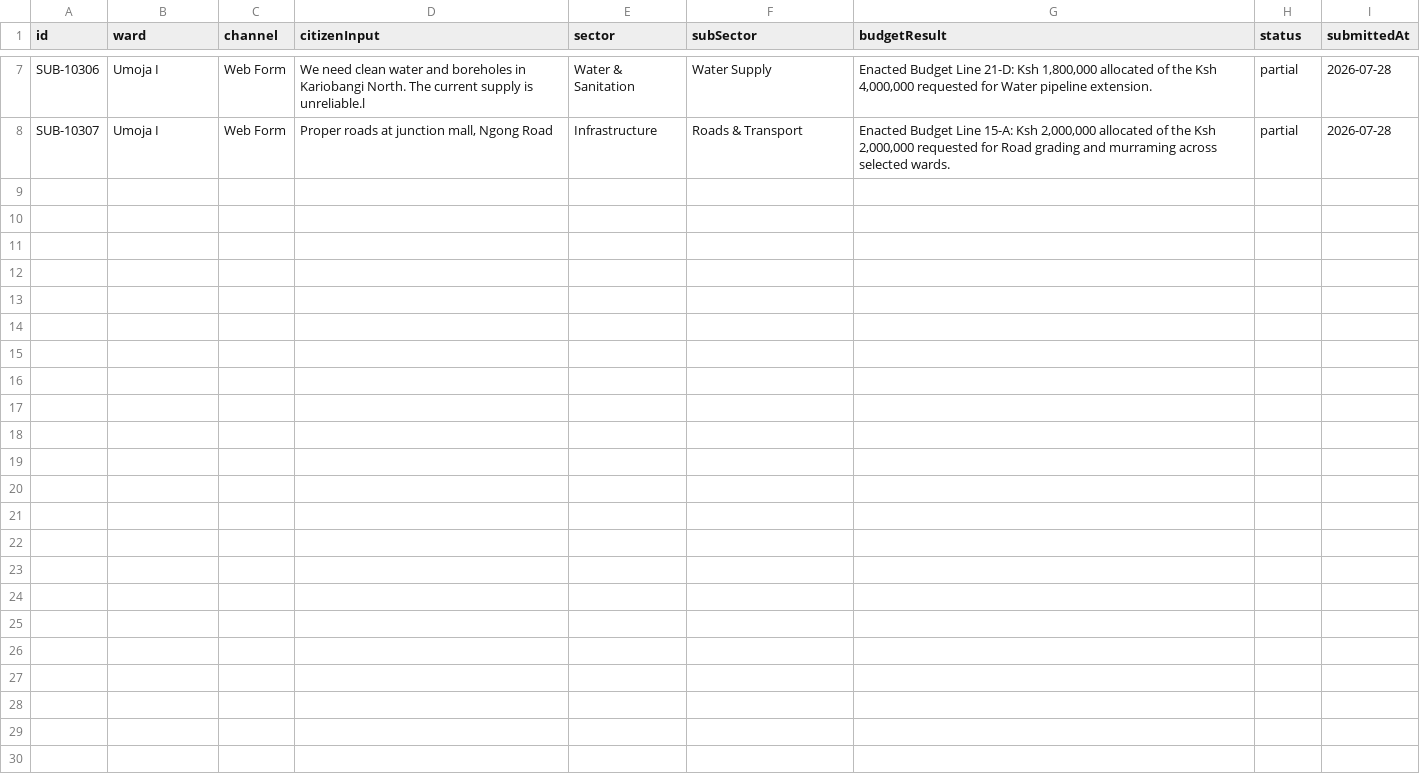
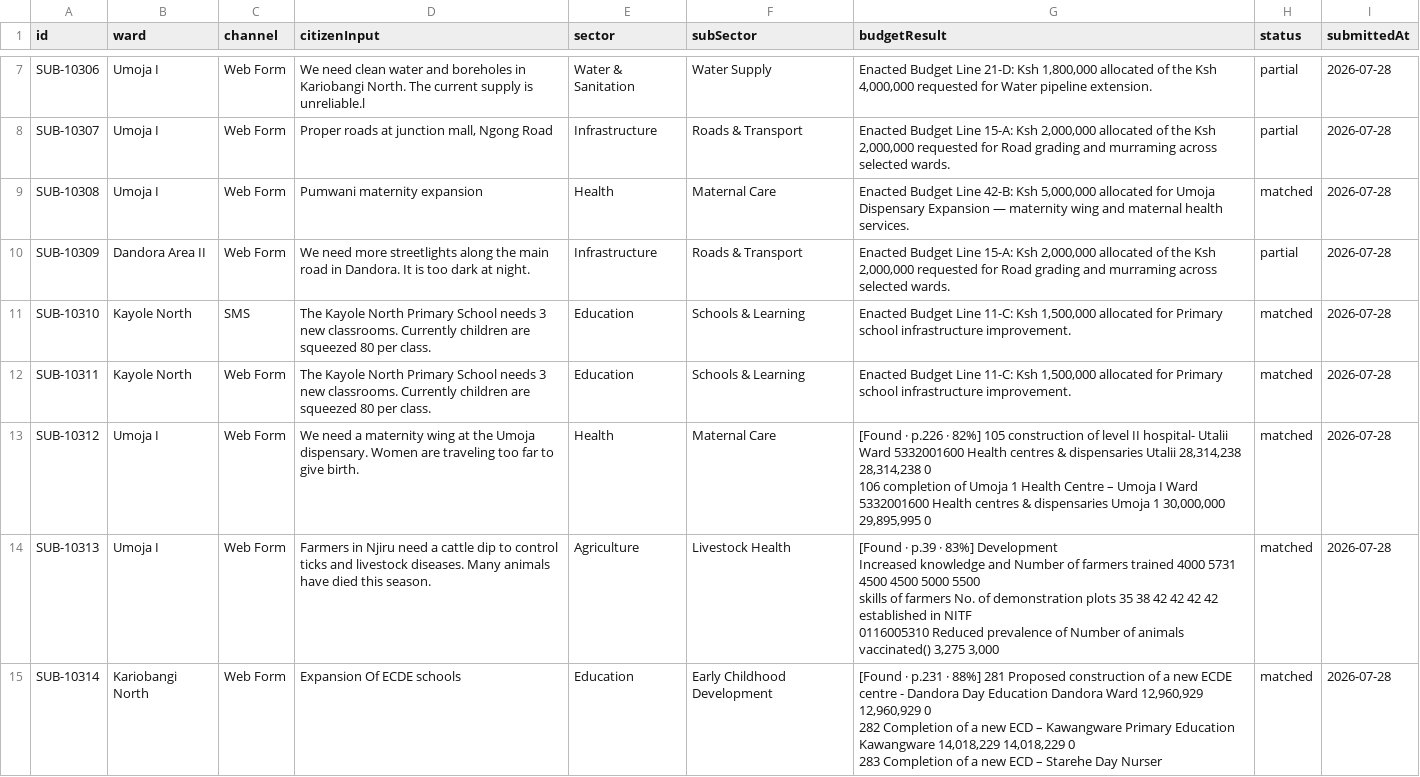
Before and after one commit to NancyWangareh/SautiYetu-Nancy_Stephen, a CSV file: Data/submissons.csv, drawn as a sheet; only a part is shown, gaps mark what is left out.

Commit message:
additional features on the web form and search feature

```diff
--- a/Data/submissons.csv
+++ b/Data/submissons.csv
@@ -8 +8,15 @@ SUB-10306,Umoja I,Web Form,We need clean water and boreholes in Kariobangi North
 SUB-10307,Umoja I,Web Form,"Proper roads at junction mall, Ngong Road",Infrastructure,Roads & Transport,"Enacted Budget Line 15-A: Ksh 2,000,000 allocated of the Ksh 2,000,000 requested for Road grading and murraming across selected wards.",partial,2026-07-28
+SUB-10308,Umoja I,Web Form,Pumwani maternity expansion,Health,Maternal Care,"Enacted Budget Line 42-B: Ksh 5,000,000 allocated for Umoja Dispensary Expansion — maternity wing and maternal health services.",matched,2026-07-28
+SUB-10309,Dandora Area II,Web Form,We need more streetlights along the main road in Dandora. It is too dark at night.,Infrastructure,Roads & Transport,"Enacted Budget Line 15-A: Ksh 2,000,000 allocated of the Ksh 2,000,000 requested for Road grading and murraming across selected wards.",partial,2026-07-28
+SUB-10310,Kayole North,SMS,The Kayole North Primary School needs 3 new classrooms. Currently children are squeezed 80 per class.,Education,Schools & Learning,"Enacted Budget Line 11-C: Ksh 1,500,000 allocated for Primary school infrastructure improvement.",matched,2026-07-28
+SUB-10311,Kayole North,Web Form,The Kayole North Primary School needs 3 new classrooms. Currently children are squeezed 80 per class.,Education,Schools & Learning,"Enacted Budget Line 11-C: Ksh 1,500,000 allocated for Primary school infrastructure improvement.",matched,2026-07-28
+SUB-10312,Umoja I,Web Form,We need a maternity wing at the Umoja dispensary. Women are traveling too far to give birth.,Health,Maternal Care,"[Found · p.226 · 82%] 105 construction of level II hospital- Utalii Ward 5332001600 Health centres & dispensaries Utalii 28,314,238 28,314,238 0
+106 completion of Umoja 1 Health Centre – Umoja I Ward 5332001600 Health centres & dispensaries Umoja 1 30,000,000 29,895,995 0",matched,2026-07-28
+SUB-10313,Umoja I,Web Form,Farmers in Njiru need a cattle dip to control ticks and livestock diseases. Many animals have died this season.,Agriculture,Livestock Health,"[Found · p.39 · 83%] Development
+Increased knowledge and Number of farmers trained 4000 5731 4500 4500 5000 5500
+skills of farmers No. of demonstration plots 35 38 42 42 42 42
+established in NITF
+0116005310 Reduced prevalence of Number of animals vaccinated() 3,275 3,000",matched,2026-07-28
+SUB-10314,Kariobangi North,Web Form,Expansion Of ECDE schools,Education,Early Childhood Development,"[Found · p.231 · 88%] 281 Proposed construction of a new ECDE centre - Dandora Day Education Dandora Ward 12,960,929 12,960,929 0
+282 Completion of a new ECD – Kawangware Primary Education Kawangware 14,018,229 14,018,229 0
+283 Completion of a new ECD – Starehe Day Nurser",matched,2026-07-28
```
Also changed, not shown: 5 other files.
